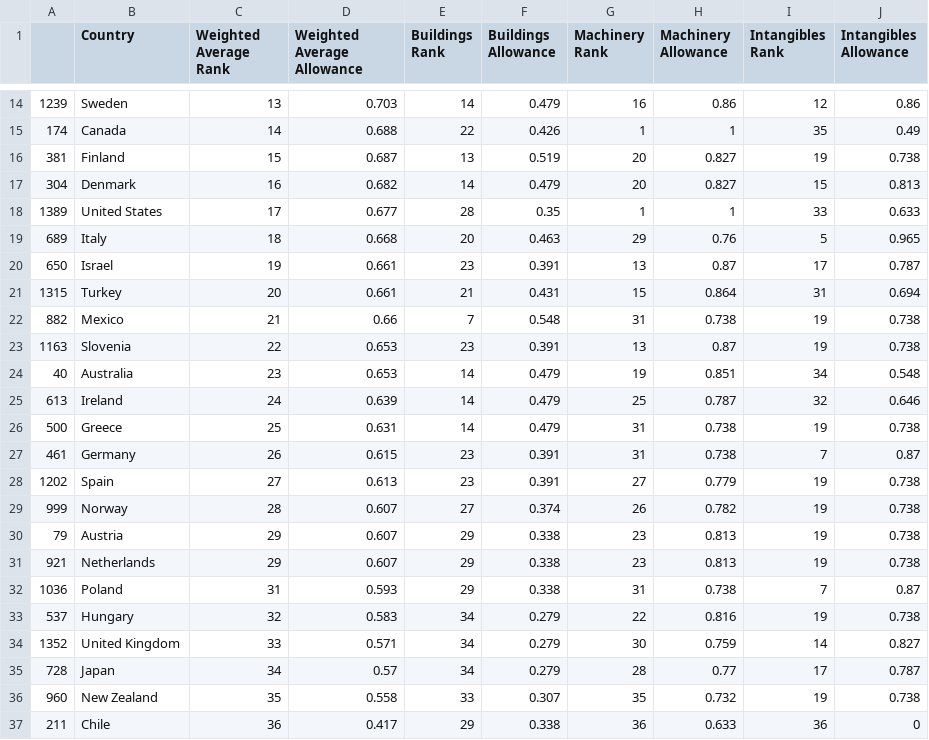
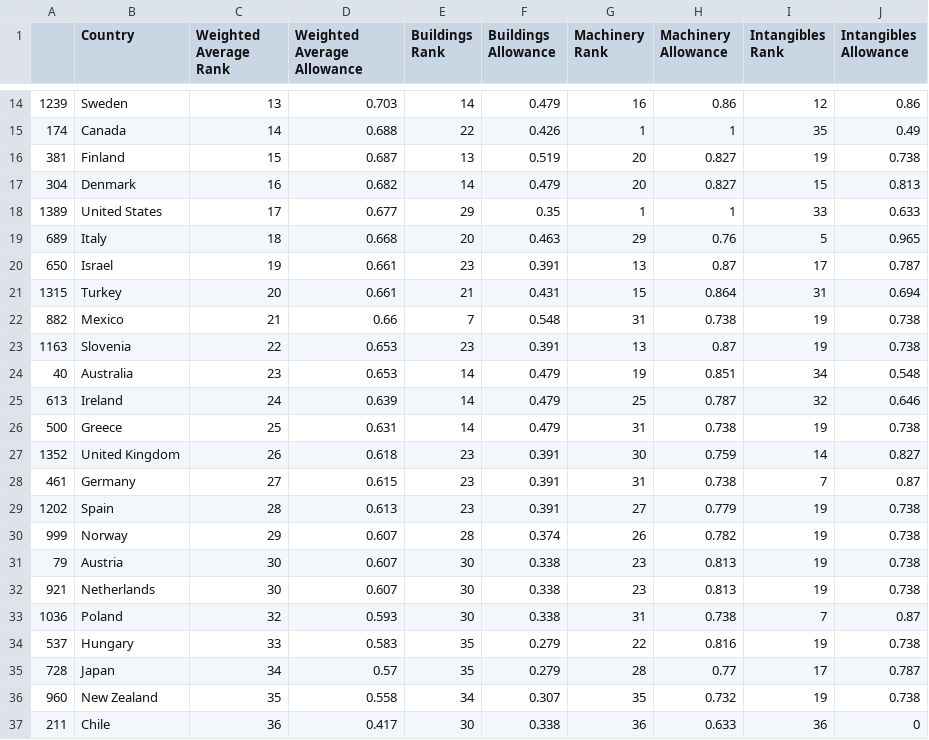
Before and after one commit to TaxFoundation/capital-cost-recovery, a CSV file: final-outputs/npv_ranks_2019.csv, drawn as a sheet; only a part is shown, gaps mark what is left out.

```diff
--- a/final-outputs/npv_ranks_2019.csv
+++ b/final-outputs/npv_ranks_2019.csv
@@ -17,3 +17,3 @@
 "304","Denmark",16,0.682,14,0.479,20,0.827,15,0.813
-"1389","United States",17,0.677,28,0.35,1,1,33,0.633
+"1389","United States",17,0.677,29,0.35,1,1,33,0.633
 "689","Italy",18,0.668,20,0.463,29,0.76,5,0.965
@@ -26,12 +26,12 @@
 "500","Greece",25,0.631,14,0.479,31,0.738,19,0.738
-"461","Germany",26,0.615,23,0.391,31,0.738,7,0.87
-"1202","Spain",27,0.613,23,0.391,27,0.779,19,0.738
-"999","Norway",28,0.607,27,0.374,26,0.782,19,0.738
-"79","Austria",29,0.607,29,0.338,23,0.813,19,0.738
-"921","Netherlands",29,0.607,29,0.338,23,0.813,19,0.738
-"1036","Poland",31,0.593,29,0.338,31,0.738,7,0.87
-"537","Hungary",32,0.583,34,0.279,22,0.816,19,0.738
-"1352","United Kingdom",33,0.571,34,0.279,30,0.759,14,0.827
-"728","Japan",34,0.57,34,0.279,28,0.77,17,0.787
-"960","New Zealand",35,0.558,33,0.307,35,0.732,19,0.738
-"211","Chile",36,0.417,29,0.338,36,0.633,36,0
+"1352","United Kingdom",26,0.618,23,0.391,30,0.759,14,0.827
+"461","Germany",27,0.615,23,0.391,31,0.738,7,0.87
+"1202","Spain",28,0.613,23,0.391,27,0.779,19,0.738
+"999","Norway",29,0.607,28,0.374,26,0.782,19,0.738
+"79","Austria",30,0.607,30,0.338,23,0.813,19,0.738
+"921","Netherlands",30,0.607,30,0.338,23,0.813,19,0.738
+"1036","Poland",32,0.593,30,0.338,31,0.738,7,0.87
+"537","Hungary",33,0.583,35,0.279,22,0.816,19,0.738
+"728","Japan",34,0.57,35,0.279,28,0.77,17,0.787
+"960","New Zealand",35,0.558,34,0.307,35,0.732,19,0.738
+"211","Chile",36,0.417,30,0.338,36,0.633,36,0
```
Also changed, not shown: final-data/npv_all_years.csv, final-outputs/npv_europe.csv, 3 other files.
